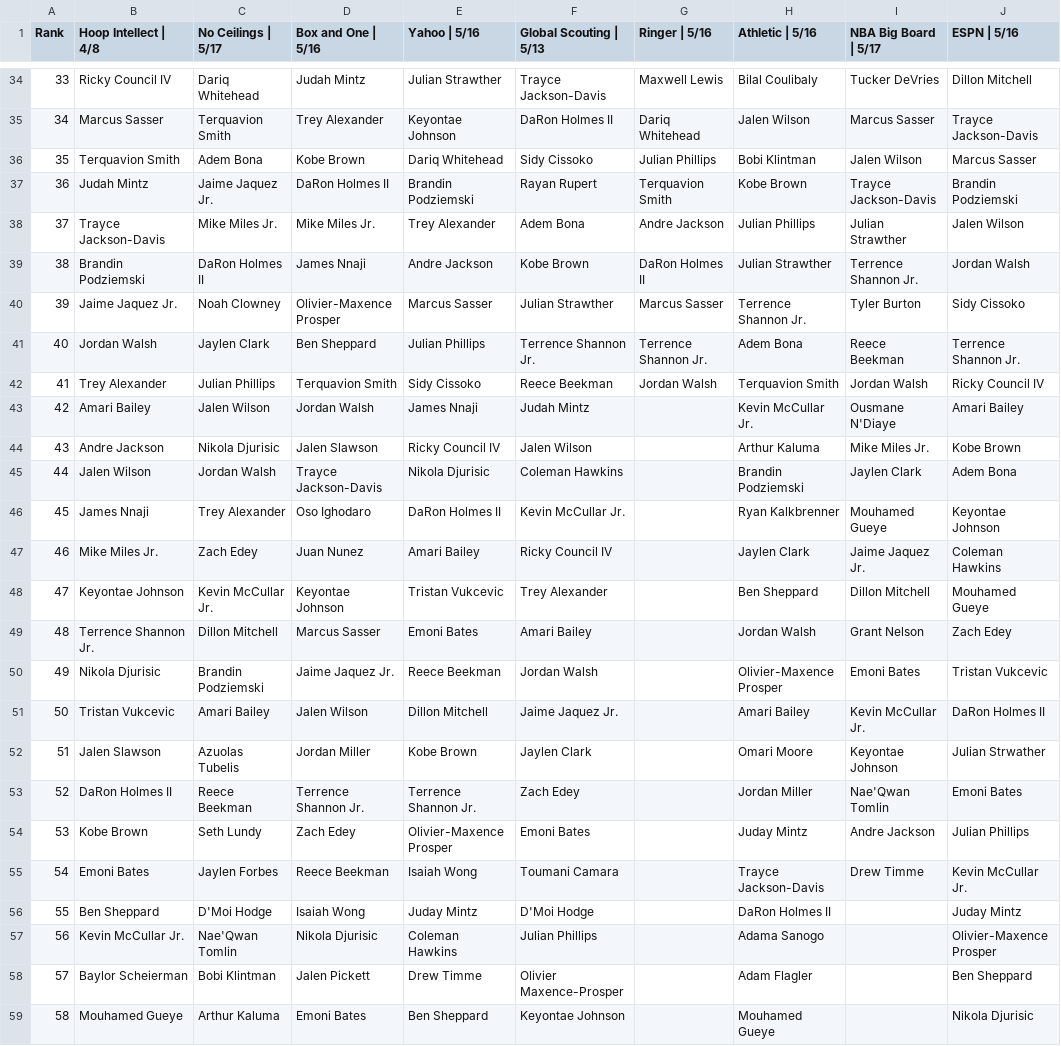
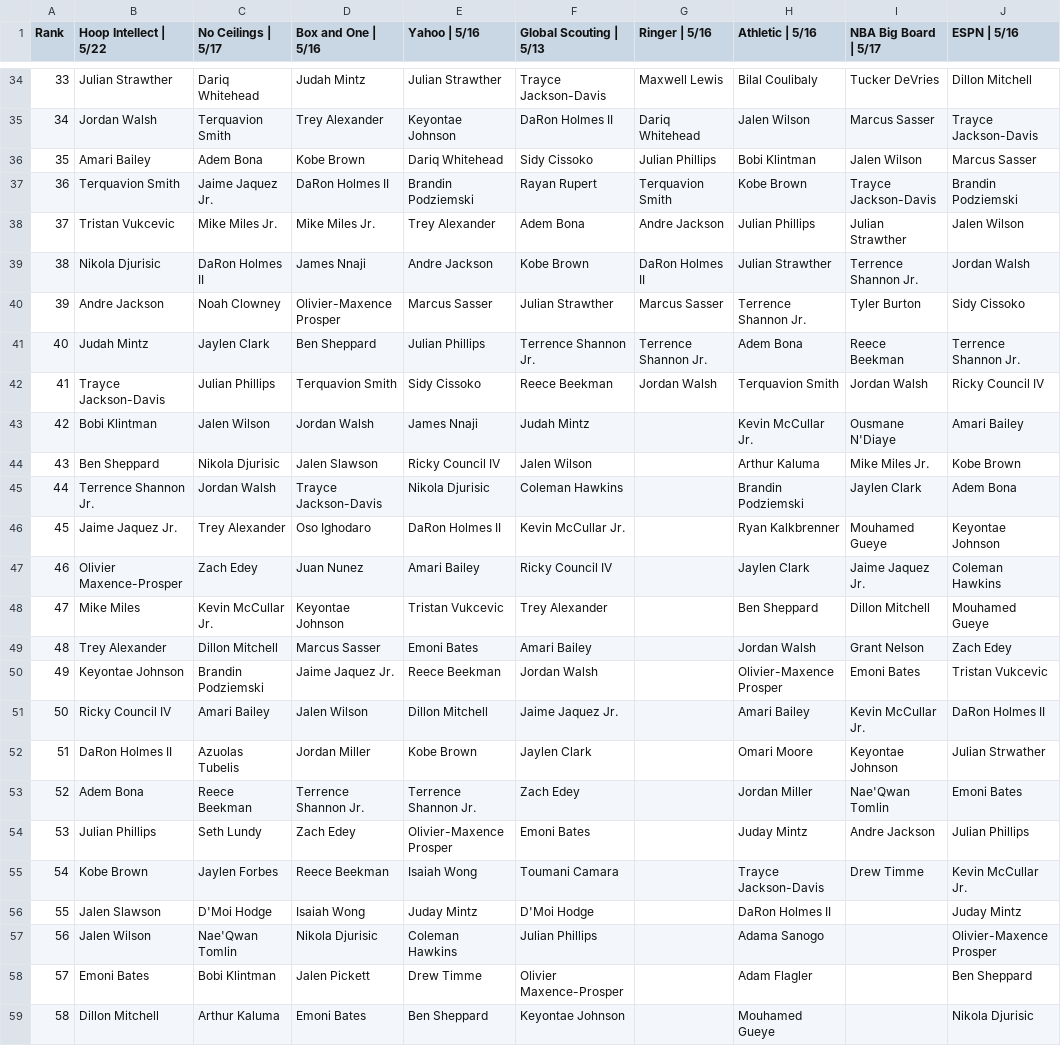
Before and after one commit to adambushman/basketball-data, a CSV file: draft/2023_Industry_Boards.csv, drawn as a sheet; only a part is shown, gaps mark what is left out; the diff covers the shown part only; the diff names each change by its address in the sheet, - before the commit and + after, or states it on an @@ line.

Commit message:
Updated with Hoop Intellect board

```diff
--- a/draft/2023_Industry_Boards.csv
+++ b/draft/2023_Industry_Boards.csv
-B1: Hoop Intellect | 4/8
+B1: Hoop Intellect | 5/22
-B34 (Hoop Intellect | 5/22): Ricky Council IV
+B34 (Hoop Intellect | 5/22): Julian Strawther
-B35 (Hoop Intellect | 5/22): Marcus Sasser
+B35 (Hoop Intellect | 5/22): Jordan Walsh
-B36 (Hoop Intellect | 5/22): Terquavion Smith
+B36 (Hoop Intellect | 5/22): Amari Bailey
-B37 (Hoop Intellect | 5/22): Judah Mintz
+B37 (Hoop Intellect | 5/22): Terquavion Smith
-B38 (Hoop Intellect | 5/22): Trayce Jackson-Davis
+B38 (Hoop Intellect | 5/22): Tristan Vukcevic
-B39 (Hoop Intellect | 5/22): Brandin Podziemski
+B39 (Hoop Intellect | 5/22): Nikola Djurisic
-B40 (Hoop Intellect | 5/22): Jaime Jaquez Jr.
+B40 (Hoop Intellect | 5/22): Andre Jackson
-B41 (Hoop Intellect | 5/22): Jordan Walsh
+B41 (Hoop Intellect | 5/22): Judah Mintz
-B42 (Hoop Intellect | 5/22): Trey Alexander
+B42 (Hoop Intellect | 5/22): Trayce Jackson-Davis
-B43 (Hoop Intellect | 5/22): Amari Bailey
+B43 (Hoop Intellect | 5/22): Bobi Klintman
-B44 (Hoop Intellect | 5/22): Andre Jackson
+B44 (Hoop Intellect | 5/22): Ben Sheppard
-B45 (Hoop Intellect | 5/22): Jalen Wilson
+B45 (Hoop Intellect | 5/22): Terrence Shannon Jr.
-B46 (Hoop Intellect | 5/22): James Nnaji
+B46 (Hoop Intellect | 5/22): Jaime Jaquez Jr.
-B47 (Hoop Intellect | 5/22): Mike Miles Jr.
+B47 (Hoop Intellect | 5/22): Olivier Maxence-Prosper
-B48 (Hoop Intellect | 5/22): Keyontae Johnson
+B48 (Hoop Intellect | 5/22): Mike Miles
-B49 (Hoop Intellect | 5/22): Terrence Shannon Jr.
+B49 (Hoop Intellect | 5/22): Trey Alexander
-B50 (Hoop Intellect | 5/22): Nikola Djurisic
+B50 (Hoop Intellect | 5/22): Keyontae Johnson
-B51 (Hoop Intellect | 5/22): Tristan Vukcevic
+B51 (Hoop Intellect | 5/22): Ricky Council IV
-B52 (Hoop Intellect | 5/22): Jalen Slawson
+B52 (Hoop Intellect | 5/22): DaRon Holmes II
-B53 (Hoop Intellect | 5/22): DaRon Holmes II
+B53 (Hoop Intellect | 5/22): Adem Bona
-B54 (Hoop Intellect | 5/22): Kobe Brown
+B54 (Hoop Intellect | 5/22): Julian Phillips
-B55 (Hoop Intellect | 5/22): Emoni Bates
+B55 (Hoop Intellect | 5/22): Kobe Brown
-B56 (Hoop Intellect | 5/22): Ben Sheppard
+B56 (Hoop Intellect | 5/22): Jalen Slawson
-B57 (Hoop Intellect | 5/22): Kevin McCullar Jr.
+B57 (Hoop Intellect | 5/22): Jalen Wilson
-B58 (Hoop Intellect | 5/22): Baylor Scheierman
+B58 (Hoop Intellect | 5/22): Emoni Bates
-B59 (Hoop Intellect | 5/22): Mouhamed Gueye
+B59 (Hoop Intellect | 5/22): Dillon Mitchell
```
Also changed, not shown: 23 edited cells elsewhere in this file.
